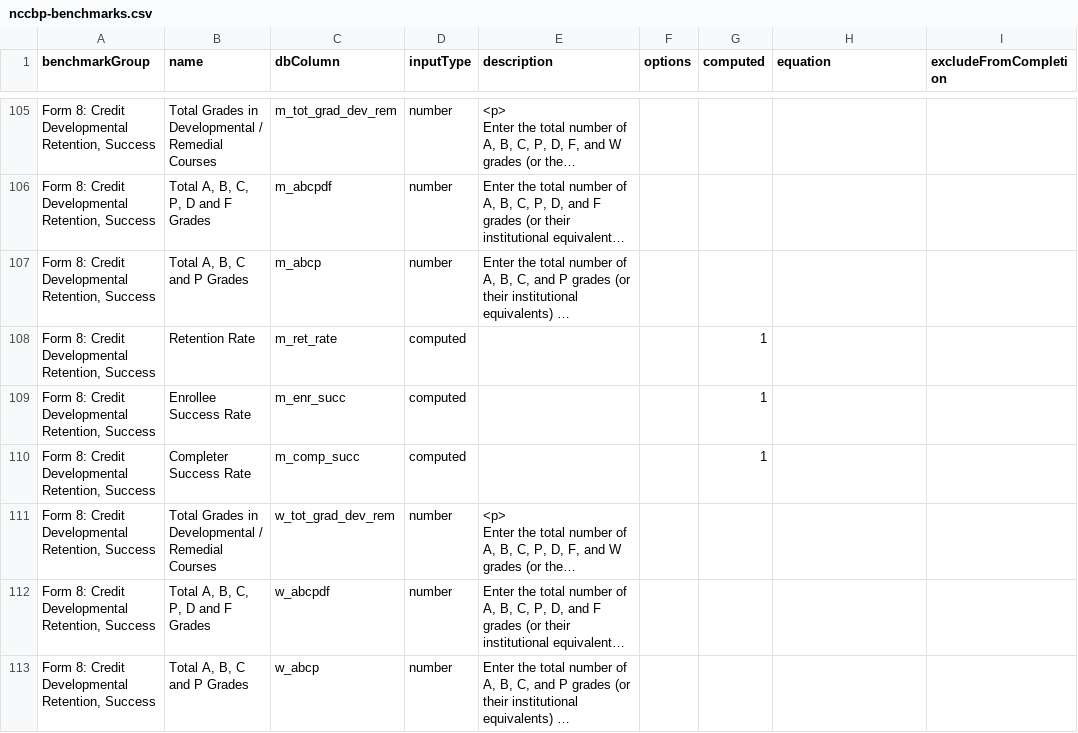
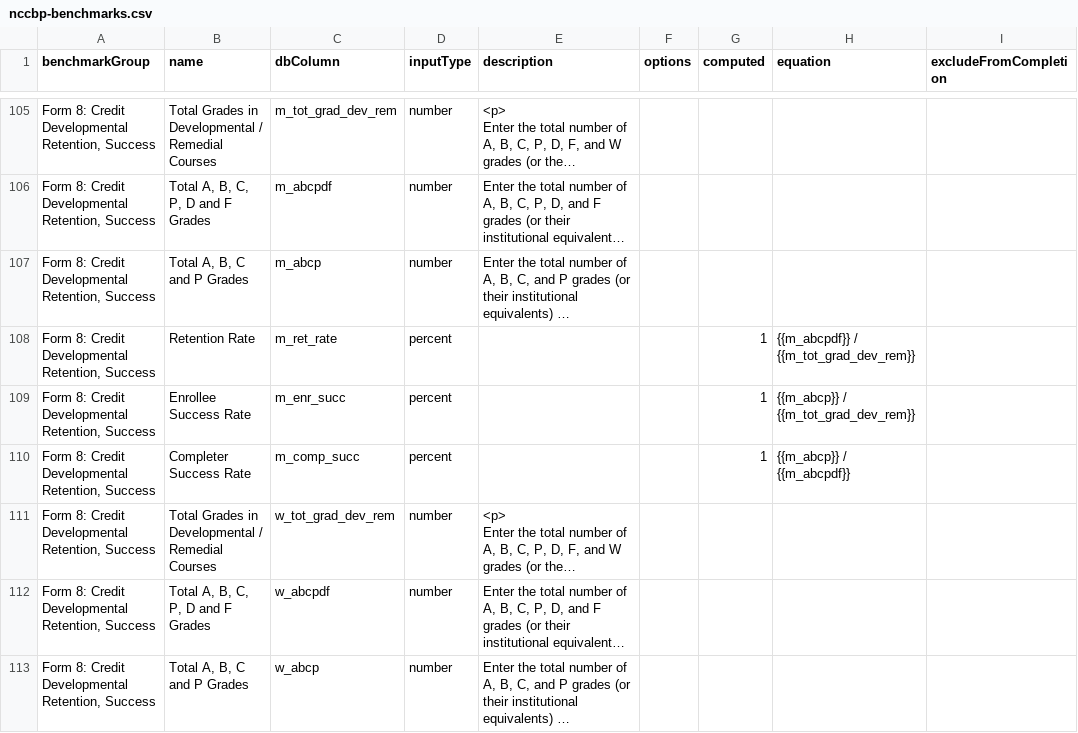
Before and after one commit to personman/mrss, a CSV file: data/imports/nccbp-benchmarks.csv, drawn as a sheet; only a part is shown, gaps mark what is left out; long unchanged cells end in …; the diff names each change by its address in the sheet, - before the commit and + after, or states it on an @@ line.

```diff
--- a/data/imports/nccbp-benchmarks.csv
+++ b/data/imports/nccbp-benchmarks.csv
-D108:D110 (inputType): computed
+D108:D110 (inputType): percent
-H108 (equation): (empty)
+H108 (equation): {{m_abcpdf}} / {{m_tot_grad_dev_rem}}
-H109 (equation): (empty)
+H109 (equation): {{m_abcp}} / {{m_tot_grad_dev_rem}}
-H110 (equation): (empty)
+H110 (equation): {{m_abcp}} / {{m_abcpdf}}
```
Also changed, not shown: 1 other file.
